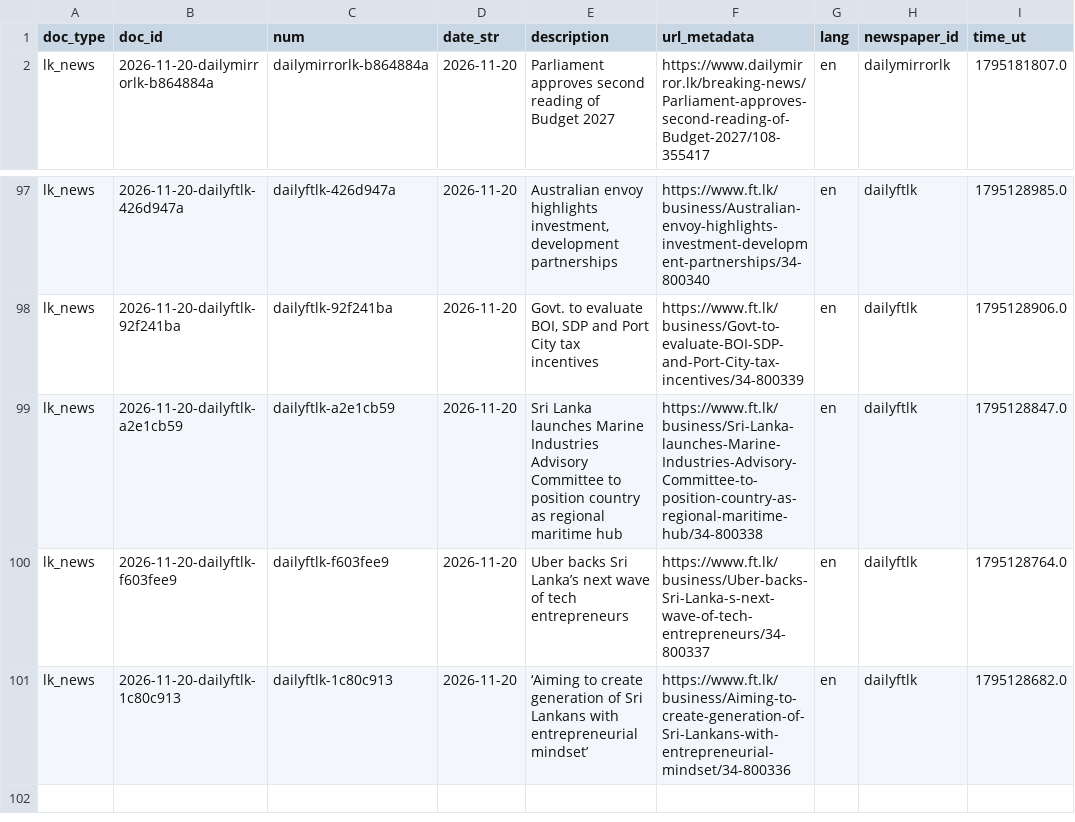
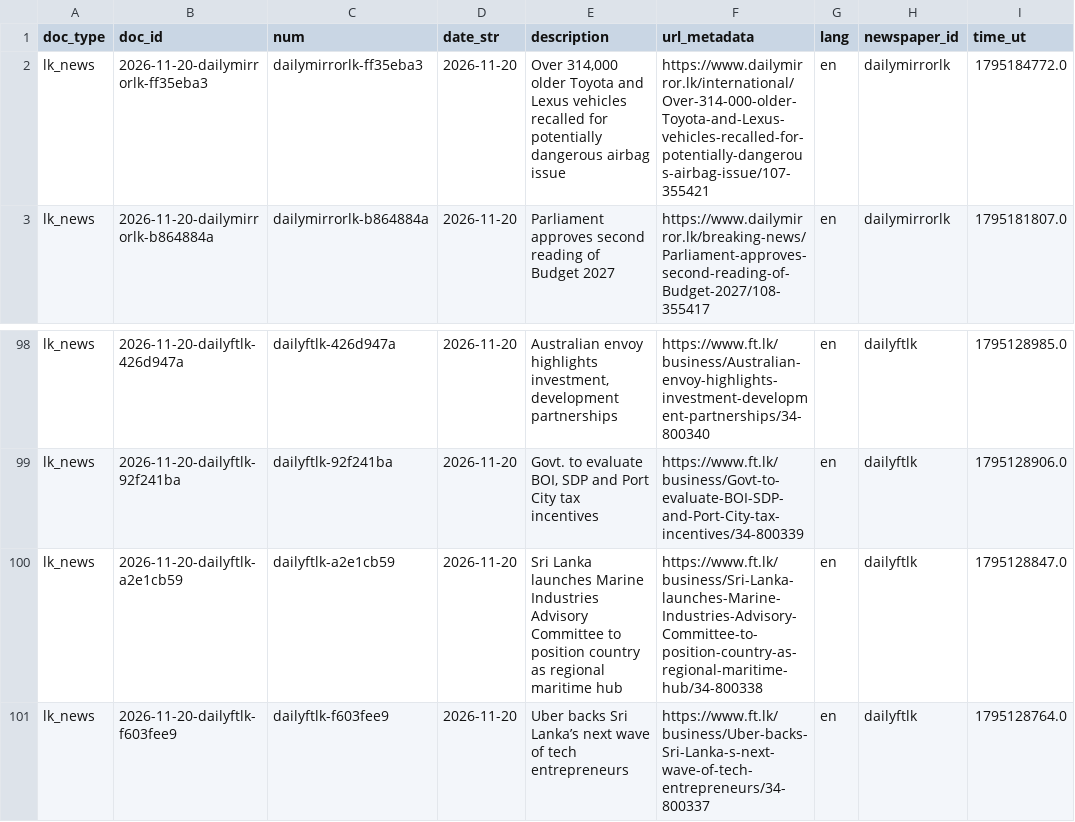
Before and after one commit to nuuuwan/lk_news, a TSV file: data/lk_news/docs_last100.tsv, drawn as a sheet; only a part is shown, gaps mark what is left out; removed rows and columns are numbered as before the commit, all else as after; the diff names each change by its address in the sheet, - before the commit and + after, or states it on an @@ line.

```diff
--- a/data/lk_news/docs_last100.tsv
+++ b/data/lk_news/docs_last100.tsv
+row 2: lk_news | 2026-11-20-dailymirrorlk-ff35eba3 | dailymirrorlk-ff35eba3 | 2026-11-20 | Over 314,000 older Toyota and Lexus vehicles recalled for potentially dangerous airbag issue | https://www.dailymirror.lk/international/Over-314-000-older-Toyota-and-Lexus-vehicles-recalled-for-potentially-dangerous-airbag-issue/107-355421 | en | dailymirrorlk | 1795184772.0
-row 101: lk_news | 2026-11-20-dailyftlk-1c80c913 | dailyftlk-1c80c913 | 2026-11-20 | ‘Aiming to create generation of Sri Lankans with entrepreneurial mindset’ | https://www.ft.lk/business/Aiming-to-create-generation-of-Sri-Lankans-with-entrepreneurial-mindset/34-800336 | en | dailyftlk | 1795128682.0
```
Also changed, not shown: data/lk_news/docs_last1000.tsv, 8 other files.
